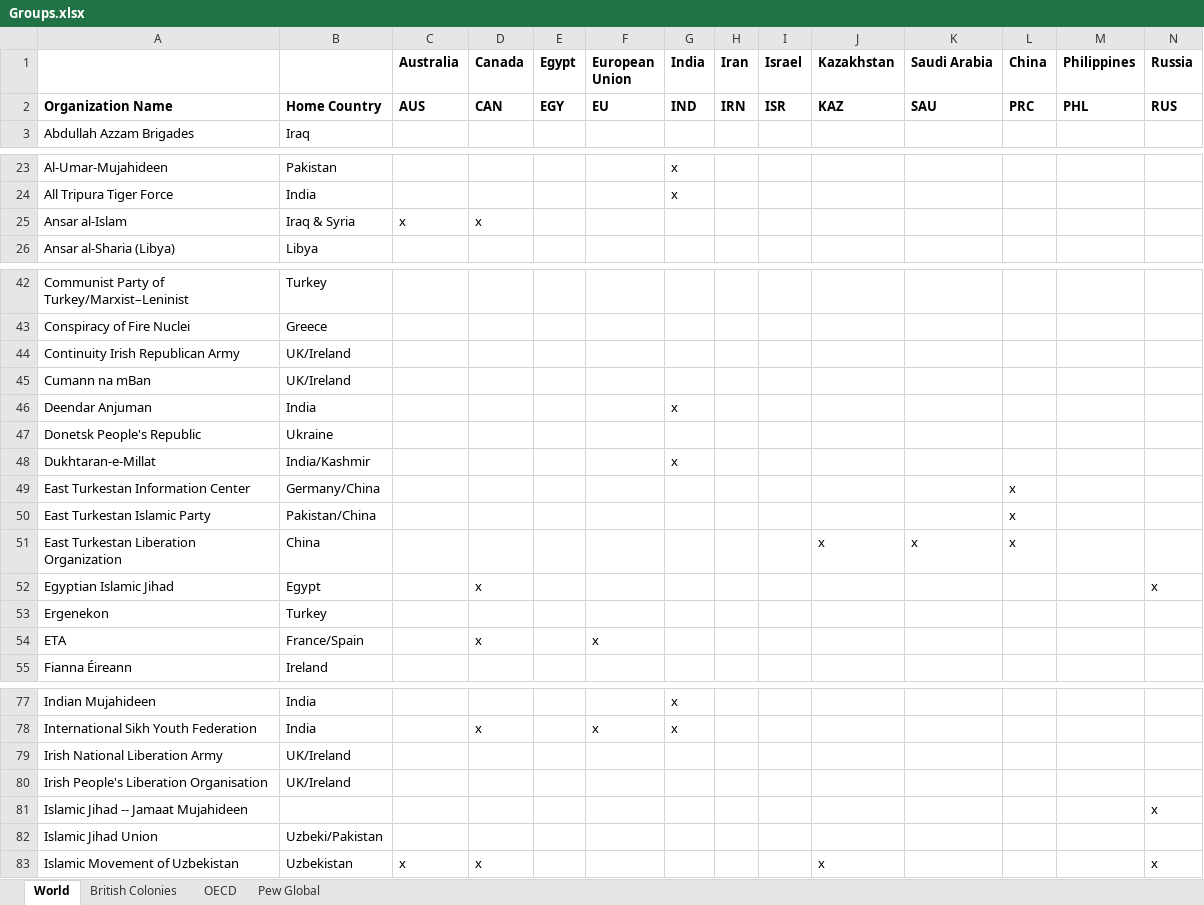
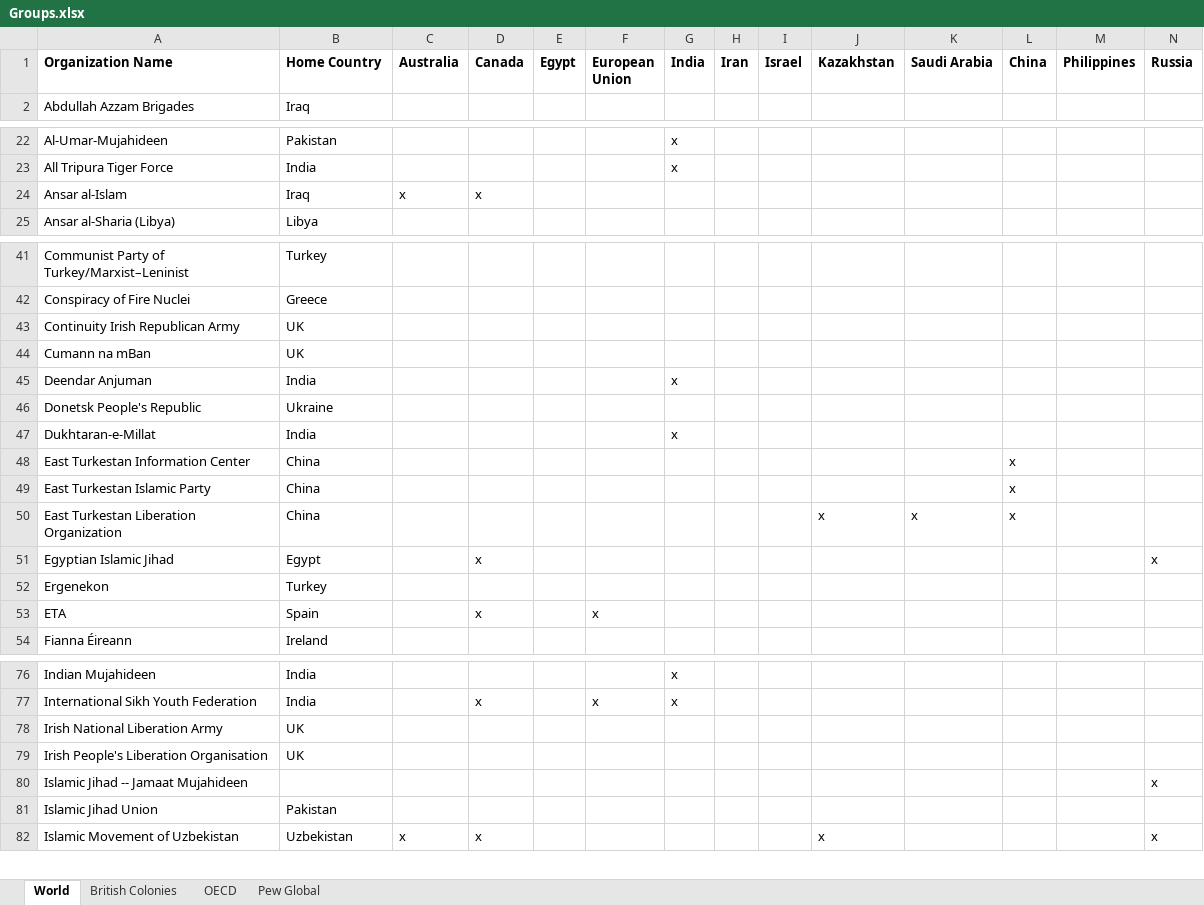
Before and after one commit to altheasmith/ds-homework, an Excel workbook: Groups.xlsx, sheet World, drawn as a sheet; only a part is shown, gaps mark what is left out; values as stored, in another font and other column widths than the file's, no borders; removed rows and columns are numbered as before the commit, all else as after; rows hold the shown columns only; the diff covers the shown part only; the diff names each change by its address in the sheet, - before the commit and + after, or states it on an @@ line.

Commit message:
cleaning data

```diff
--- a/Groups.xlsx (sheet World)
+++ b/Groups.xlsx (sheet World)
-A1: (empty)
+A1: Organization Name
-B1: (empty)
+B1: Home Country
-row 2: Organization Name | Home Country | AUS | CAN | EGY | EU | IND | IRN | ISR | KAZ | SAU | PRC | PHL | RUS
-B24 (Home Country): Iraq & Syria
+B24 (Home Country): Iraq
-B43:B44 (Home Country): UK/Ireland
+B43:B44 (Home Country): UK
-B47 (Home Country): India/Kashmir
+B47 (Home Country): India
-B48 (Home Country): Germany/China
+B48 (Home Country): China
-B49 (Home Country): Pakistan/China
+B49 (Home Country): China
-B53 (Home Country): France/Spain
+B53 (Home Country): Spain
-B78:B79 (Home Country): UK/Ireland
+B78:B79 (Home Country): UK
-B81 (Home Country): Uzbeki/Pakistan
+B81 (Home Country): Pakistan
```
Also changed, not shown: 11 edited cells elsewhere in this sheet, sheet Pew Global, 1 other file.
